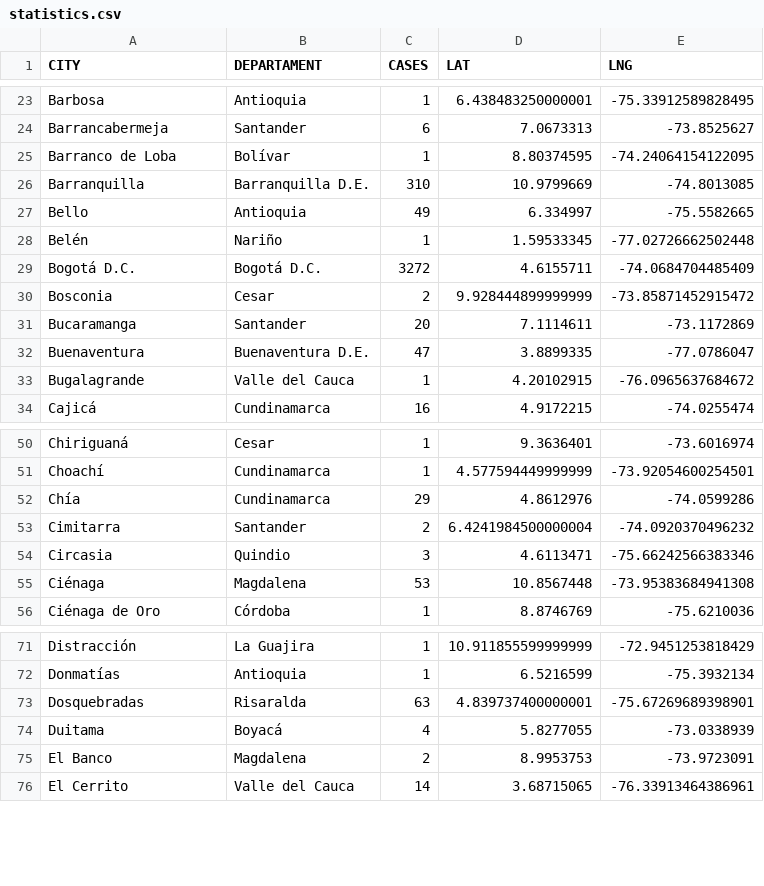
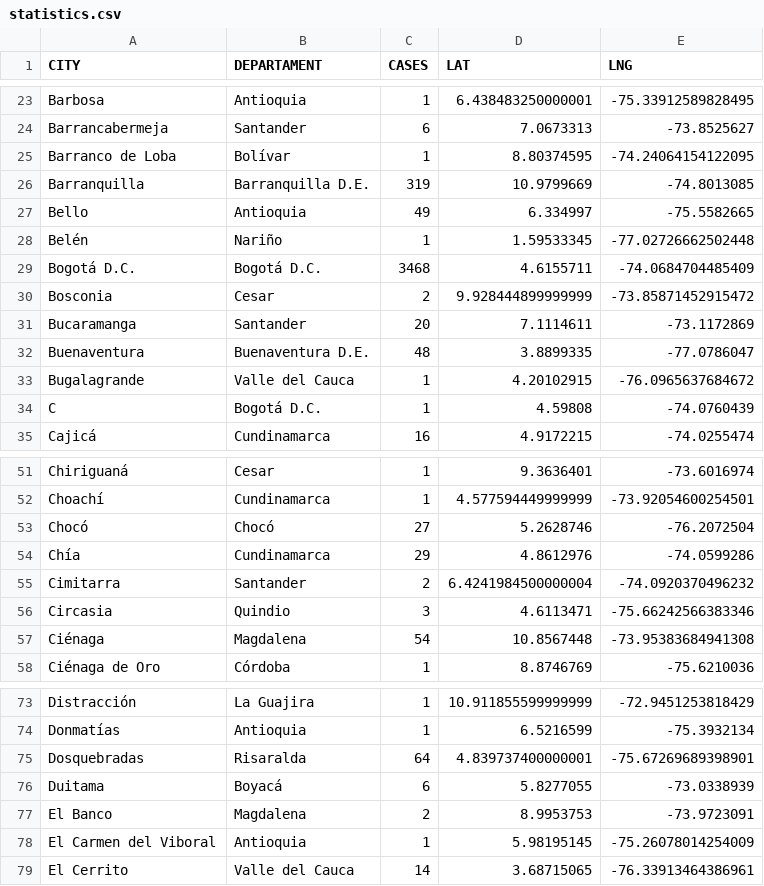
Before and after one commit to yammadev/col-covid-19, a CSV file: data/csv/statistics.csv, drawn as a sheet; only a part is shown, gaps mark what is left out; the diff covers the shown part only.

```diff
--- a/data/csv/statistics.csv
+++ b/data/csv/statistics.csv
@@ -25,10 +25,11 @@ Barrancabermeja,Santander,6,7.0673313,-73.8525627
 Barranco de Loba,Bolívar,1,8.80374595,-74.24064154122095
-Barranquilla,Barranquilla D.E.,310,10.9799669,-74.8013085
+Barranquilla,Barranquilla D.E.,319,10.9799669,-74.8013085
 Bello,Antioquia,49,6.334997,-75.5582665
 Belén,Nariño,1,1.59533345,-77.02726662502448
-Bogotá D.C.,Bogotá D.C.,3272,4.6155711,-74.0684704485409
+Bogotá D.C.,Bogotá D.C.,3468,4.6155711,-74.0684704485409
 Bosconia,Cesar,2,9.928444899999999,-73.85871452915472
 Bucaramanga,Santander,20,7.1114611,-73.1172869
-Buenaventura,Buenaventura D.E.,47,3.8899335,-77.0786047
+Buenaventura,Buenaventura D.E.,48,3.8899335,-77.0786047
 Bugalagrande,Valle del Cauca,1,4.20102915,-76.0965637684672
+C,Bogotá D.C.,1,4.59808,-74.0760439
 Cajicá,Cundinamarca,16,4.9172215,-74.0255474
@@ -51,2 +52,3 @@ Chiriguaná,Cesar,1,9.3636401,-73.6016974
 Choachí,Cundinamarca,1,4.577594449999999,-73.92054600254501
+Chocó,Chocó,27,5.2628746,-76.2072504
 Chía,Cundinamarca,29,4.8612976,-74.0599286
@@ -54,3 +56,3 @@ Cimitarra,Santander,2,6.4241984500000004,-74.0920370496232
 Circasia,Quindio,3,4.6113471,-75.66242566383346
-Ciénaga,Magdalena,53,10.8567448,-73.95383684941308
+Ciénaga,Magdalena,54,10.8567448,-73.95383684941308
 Ciénaga de Oro,Córdoba,1,8.8746769,-75.6210036
@@ -72,5 +74,6 @@ Distracción,La Guajira,1,10.911855599999999,-72.9451253818429
 Donmatías,Antioquia,1,6.5216599,-75.3932134
-Dosquebradas,Risaralda,63,4.839737400000001,-75.67269689398901
-Duitama,Boyacá,4,5.8277055,-73.0338939
+Dosquebradas,Risaralda,64,4.839737400000001,-75.67269689398901
+Duitama,Boyacá,6,5.8277055,-73.0338939
 El Banco,Magdalena,2,8.9953753,-73.9723091
+El Carmen del Viboral,Antioquia,1,5.98195145,-75.26078014254009
 El Cerrito,Valle del Cauca,14,3.68715065,-76.33913464386961
```
Also changed, not shown: 2 added rows, 4 removed rows and 30 edited cells elsewhere in this file, data/csv/cases_per_origin.csv, data/csv/timeline.csv, 22 other files.
